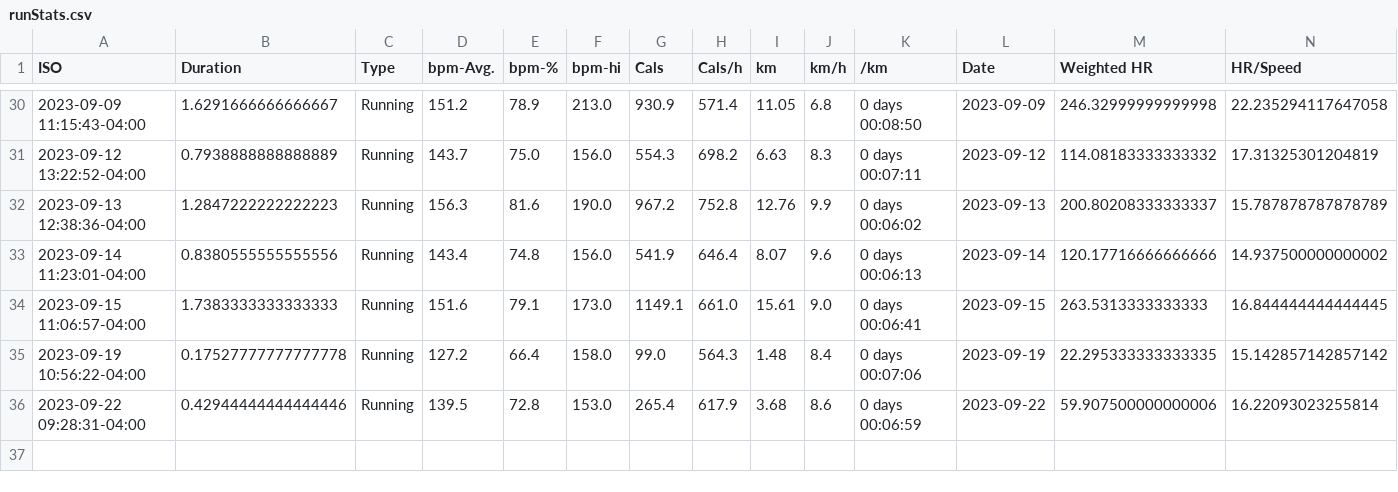
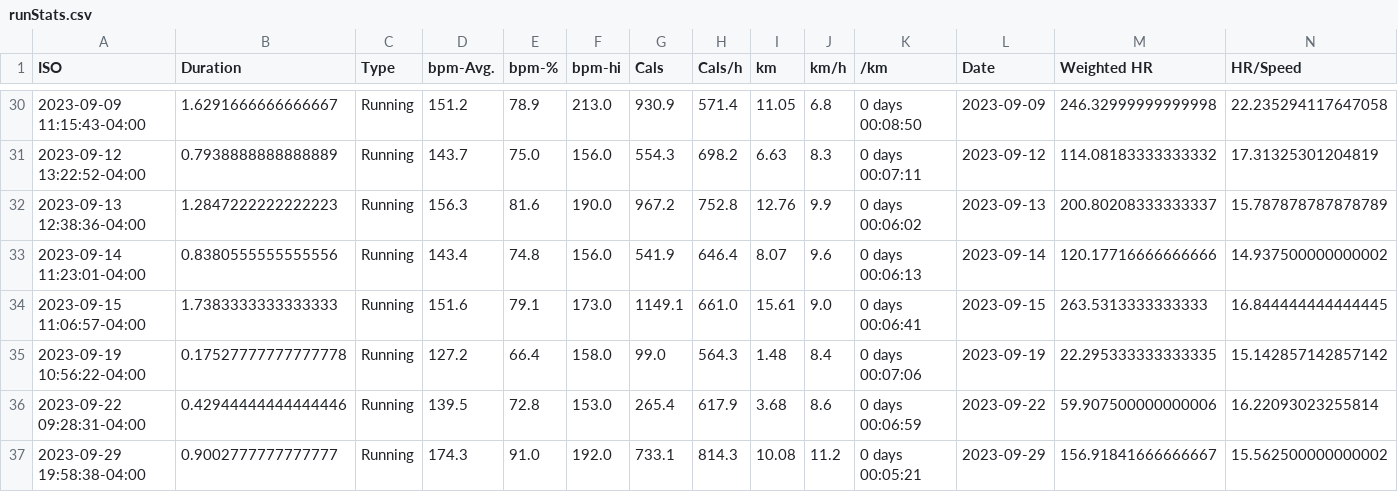
Before and after one commit to palmerac/Elevate, a CSV file: runStats.csv, drawn as a sheet; only a part is shown, gaps mark what is left out; rows hold the shown columns only; the diff names each change by its address in the sheet, - before the commit and + after, or states it on an @@ line.

```diff
--- a/runStats.csv
+++ b/runStats.csv
+row 37: 2023-09-29 19:58:38-04:00 | 0.9002777777777777 | Running | 174.3 | 91.0 | 192.0 | 733.1 | 814.3 | 10.08 | 11.2 | 0 days 00:05:21 | 2023-09-29 | 156.91841666666667 | 15.562500000000002
```
Also changed, not shown: HeartWatch-Workouts-20230717-to-20230930.csv, bikeStats.csv, 16 other files.
